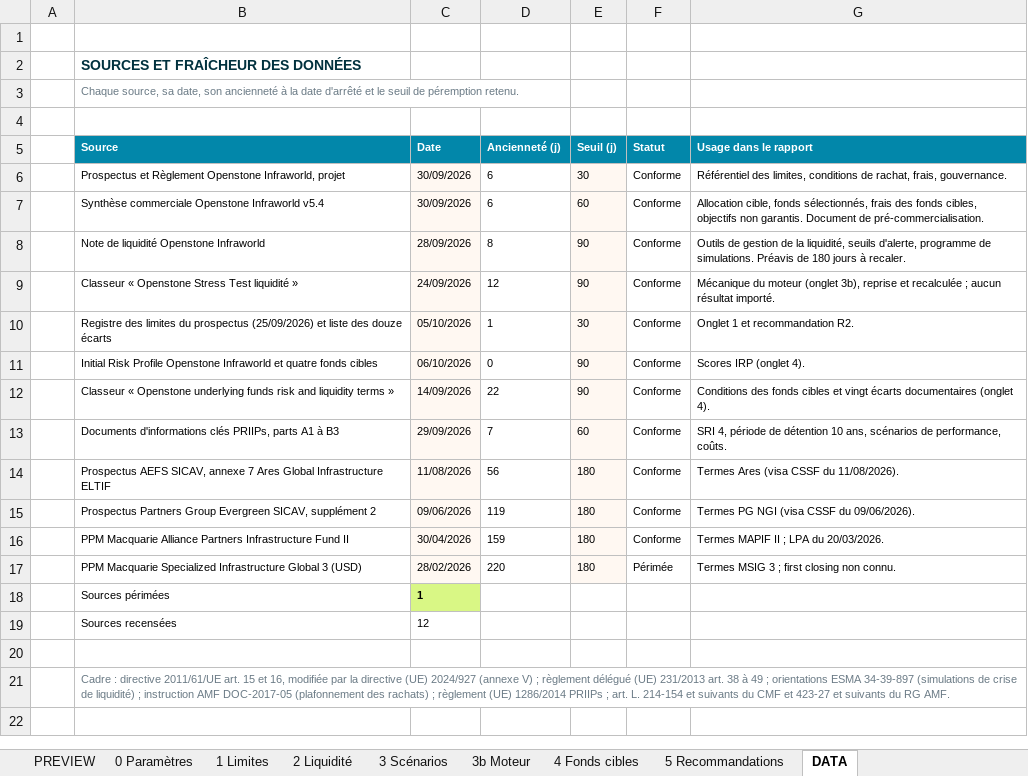
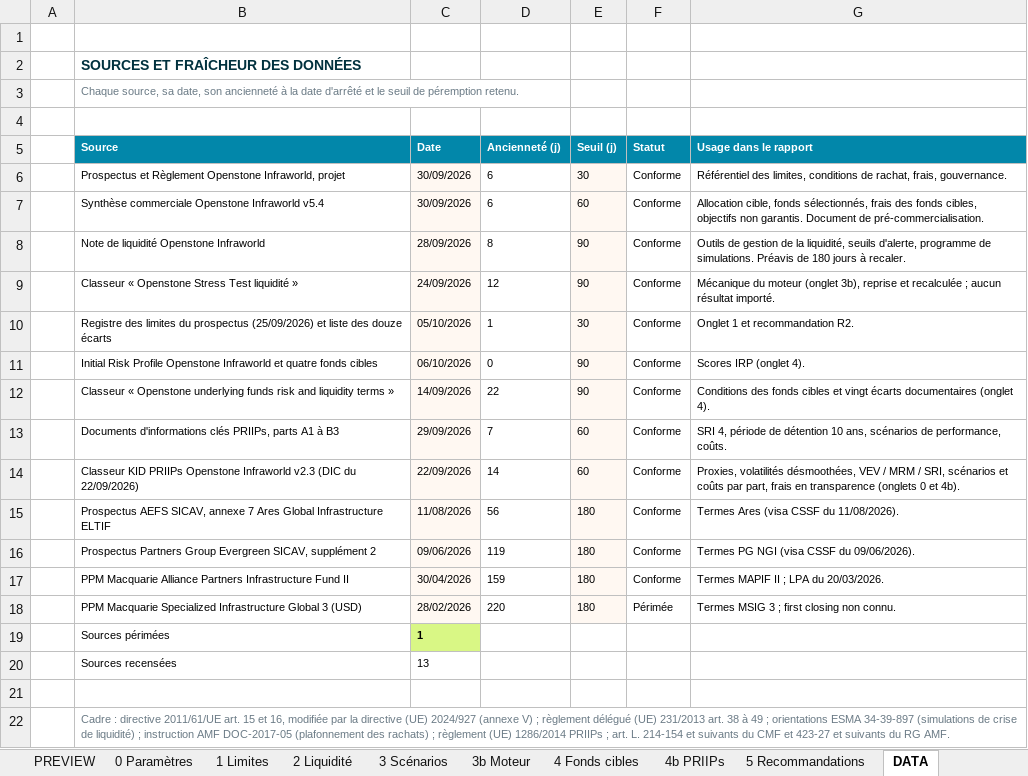
Before and after one commit to maximeboulonn-creator/Max, an Excel workbook: Risk_Report_Openstone_Infraworld_light.xlsx, sheet DATA, drawn as a sheet; values as stored, in another font and other column widths than the file's, no borders; addresses are those after the commit; the diff names each change by its address in the sheet, - before the commit and + after, or states it on an @@ line.

```diff
--- a/Risk_Report_Openstone_Infraworld_light.xlsx (sheet DATA)
+++ b/Risk_Report_Openstone_Infraworld_light.xlsx (sheet DATA)
+sheet tab: 4b PRIIPs
+row 14:  | Classeur KID PRIIPs Openstone Infraworld v2.3 (DIC du 22/09/2026) | 22/09/2026 | 14 | 60 | Conforme | Proxies, volatilités désmoothées, VEV / MRM / SRI, scénarios et coûts par part, frais en transparence (onglets 0 et 4b).
-C20 (Date): 12
+C20 (Date): 13
```
Also changed, not shown: sheet 3b Moteur, sheet 0 Paramètres, sheet PREVIEW, sheet 3 Scénarios, sheet 5 Recommandations, sheet 2 Liquidité, formulas that keep their value, 7 other files.
